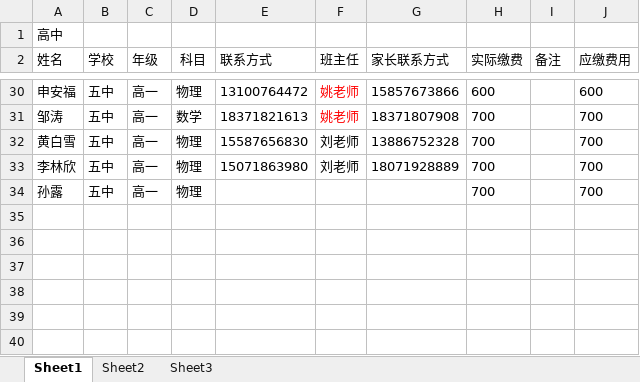
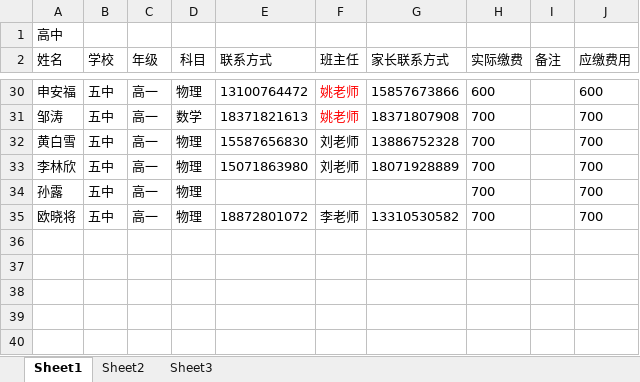
Before and after one commit to SolidFighter/edu_doc, an Excel workbook: 华晨培训第二期报名册.xlsx, sheet Sheet1, drawn as a sheet; only a part is shown, gaps mark what is left out; values as stored, in another font and other column widths than the file's, no borders; the diff names each change by its address in the sheet, - before the commit and + after, or states it on an @@ line.

Commit message:
华晨培训

```diff
--- a/华晨培训第二期报名册.xlsx (sheet Sheet1)
+++ b/华晨培训第二期报名册.xlsx (sheet Sheet1)
-row 35: (empty)
+row 35: 欧晓将 | 五中 | 高一 | 物理 | 18872801072 | 李老师 | 13310530582 | 700 |  | 700
```
